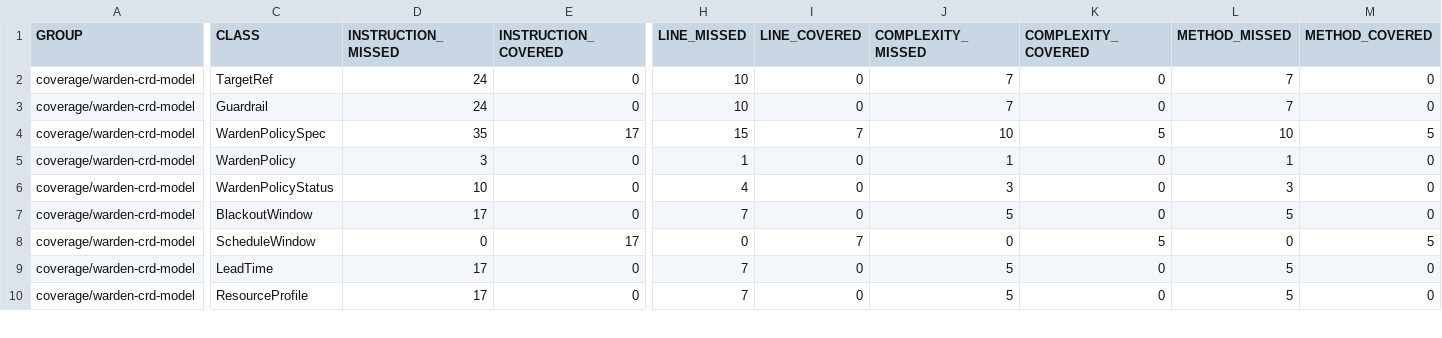
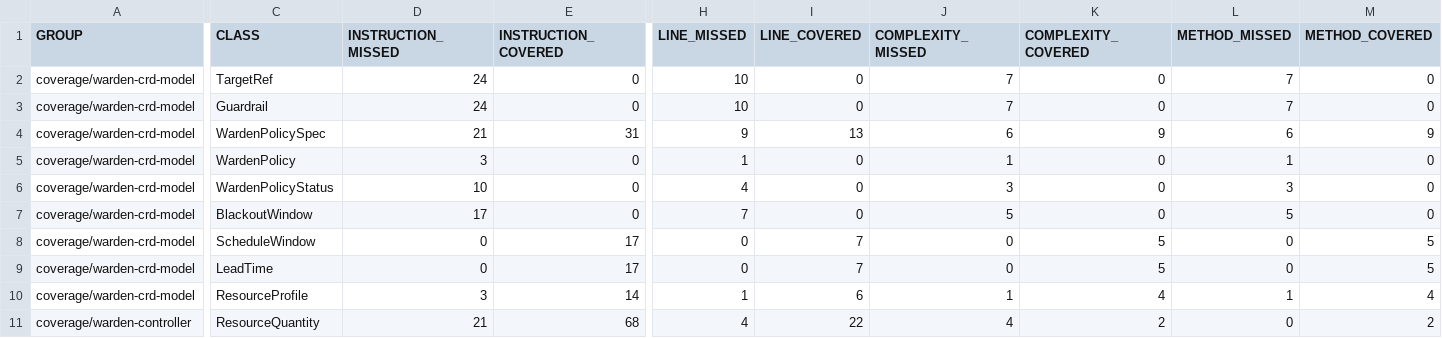
Before and after one commit to baokhang83/mnemo-jvm-warden, a CSV file: jacoco.csv, drawn as a sheet; only a part is shown, gaps mark what is left out; rows hold the shown columns only; the diff covers the shown part only; the diff names each change by its address in the sheet, - before the commit and + after, or states it on an @@ line.

Commit message:
Deploying to gh-pages from @ baokhang83/mnemo-jvm-warden@9347ca658a615f1b8c14ab412d5820d8792199c3 🚀

```diff
--- a/jacoco.csv
+++ b/jacoco.csv
-D4 (INSTRUCTION_MISSED): 35
+D4 (INSTRUCTION_MISSED): 21
-E4 (INSTRUCTION_COVERED): 17
+E4 (INSTRUCTION_COVERED): 31
-H4 (LINE_MISSED): 15
+H4 (LINE_MISSED): 9
-I4 (LINE_COVERED): 7
+I4 (LINE_COVERED): 13
-J4 (COMPLEXITY_MISSED): 10
+J4 (COMPLEXITY_MISSED): 6
-K4 (COMPLEXITY_COVERED): 5
+K4 (COMPLEXITY_COVERED): 9
-L4 (METHOD_MISSED): 10
+L4 (METHOD_MISSED): 6
-M4 (METHOD_COVERED): 5
+M4 (METHOD_COVERED): 9
-D9 (INSTRUCTION_MISSED): 17
+D9 (INSTRUCTION_MISSED): 0
-E9 (INSTRUCTION_COVERED): 0
+E9 (INSTRUCTION_COVERED): 17
-H9 (LINE_MISSED): 7
+H9 (LINE_MISSED): 0
-I9 (LINE_COVERED): 0
+I9 (LINE_COVERED): 7
-J9 (COMPLEXITY_MISSED): 5
+J9 (COMPLEXITY_MISSED): 0
-K9 (COMPLEXITY_COVERED): 0
+K9 (COMPLEXITY_COVERED): 5
-L9 (METHOD_MISSED): 5
+L9 (METHOD_MISSED): 0
-M9 (METHOD_COVERED): 0
+M9 (METHOD_COVERED): 5
-D10 (INSTRUCTION_MISSED): 17
+D10 (INSTRUCTION_MISSED): 3
-E10 (INSTRUCTION_COVERED): 0
+E10 (INSTRUCTION_COVERED): 14
-H10 (LINE_MISSED): 7
+H10 (LINE_MISSED): 1
-I10 (LINE_COVERED): 0
+I10 (LINE_COVERED): 6
-J10 (COMPLEXITY_MISSED): 5
+J10 (COMPLEXITY_MISSED): 1
-K10 (COMPLEXITY_COVERED): 0
+K10 (COMPLEXITY_COVERED): 4
-L10 (METHOD_MISSED): 5
+L10 (METHOD_MISSED): 1
-M10 (METHOD_COVERED): 0
+M10 (METHOD_COVERED): 4
+row 11: coverage/warden-controller | ResourceQuantity | 21 | 68 | 4 | 22 | 4 | 2 | 0 | 2
```
Also changed, not shown: 2 added rows and 9 edited cells elsewhere in this file, 24 other files.
